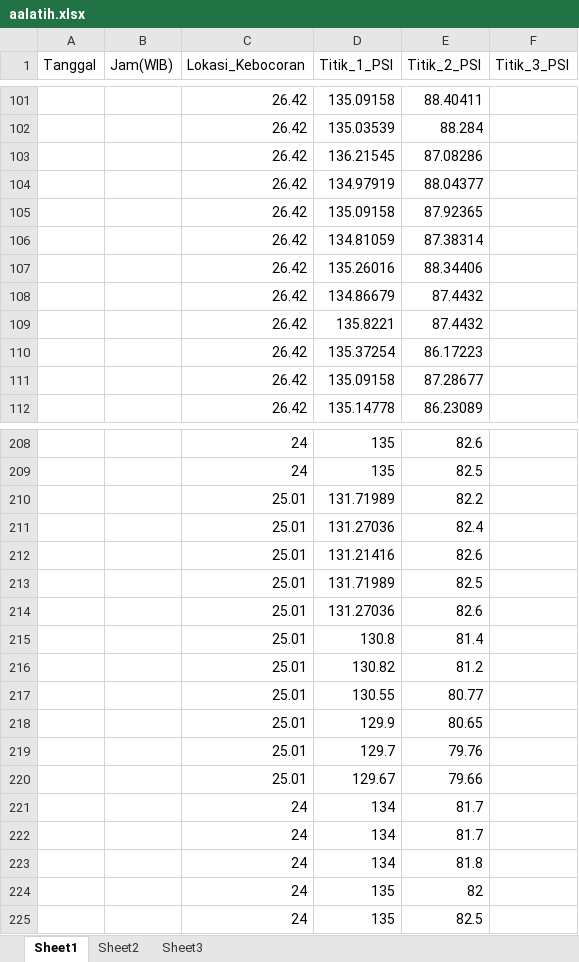
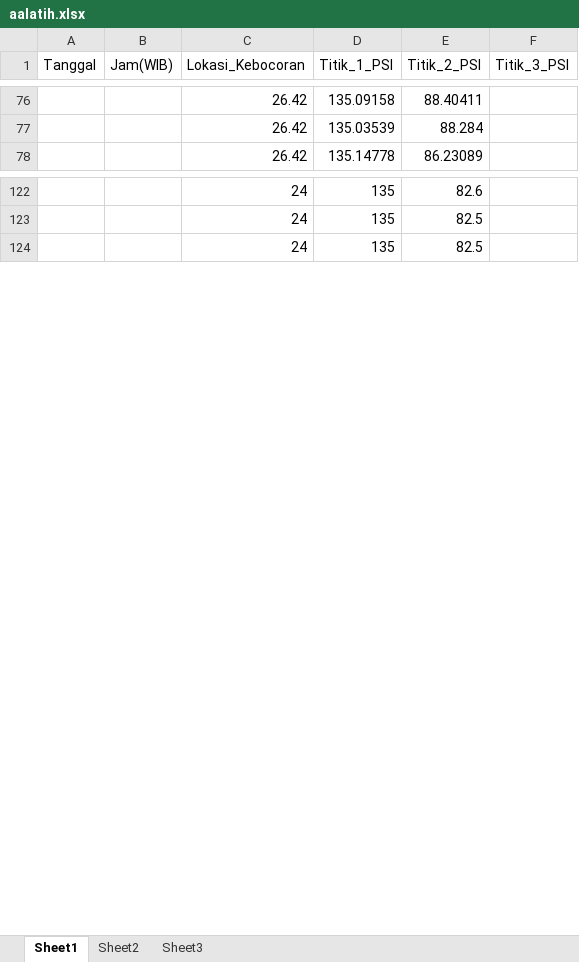
Before and after one commit to ddwugu/1PrediksiLokasi, an Excel workbook: aalatih.xlsx, sheet Sheet1, drawn as a sheet; only a part is shown, gaps mark what is left out; values as stored, in another font and other column widths than the file's, no borders; removed rows and columns are numbered as before the commit, all else as after; the diff covers the shown part only; the diff names each change by its address in the sheet, - before the commit and + after, or states it on an @@ line.

```diff
--- a/aalatih.xlsx (sheet Sheet1)
+++ b/aalatih.xlsx (sheet Sheet1)
-row 103:  |  | 26.42 | 136.21545 | 87.08286
-row 104:  |  | 26.42 | 134.97919 | 88.04377
-row 105:  |  | 26.42 | 135.09158 | 87.92365
-row 106:  |  | 26.42 | 134.81059 | 87.38314
-row 107:  |  | 26.42 | 135.26016 | 88.34406
-row 108:  |  | 26.42 | 134.86679 | 87.4432
-row 109:  |  | 26.42 | 135.8221 | 87.4432
-row 110:  |  | 26.42 | 135.37254 | 86.17223
-row 111:  |  | 26.42 | 135.09158 | 87.28677
-row 210:  |  | 25.01 | 131.71989 | 82.2
-row 211:  |  | 25.01 | 131.27036 | 82.4
-row 212:  |  | 25.01 | 131.21416 | 82.6
-row 213:  |  | 25.01 | 131.71989 | 82.5
-row 214:  |  | 25.01 | 131.27036 | 82.6
-row 215:  |  | 25.01 | 130.8 | 81.4
-row 216:  |  | 25.01 | 130.82 | 81.2
-row 217:  |  | 25.01 | 130.55 | 80.77
-row 218:  |  | 25.01 | 129.9 | 80.65
-row 219:  |  | 25.01 | 129.7 | 79.76
-row 220:  |  | 25.01 | 129.67 | 79.66
-row 221:  |  | 24 | 134 | 81.7
-row 222:  |  | 24 | 134 | 81.7
-row 223:  |  | 24 | 134 | 81.8
-row 224:  |  | 24 | 135 | 82
```
Also changed, not shown: 10 added rows and 77 removed rows elsewhere in this sheet, 1 other file.
